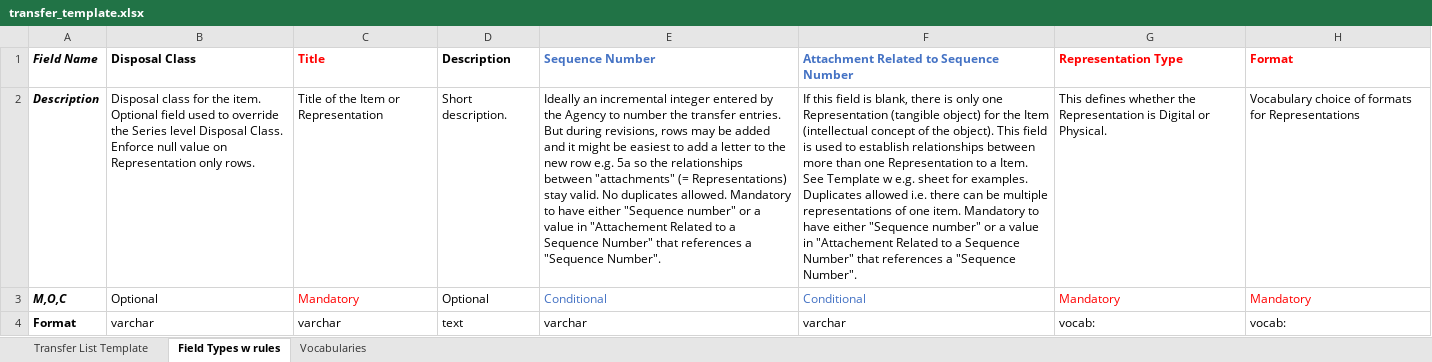
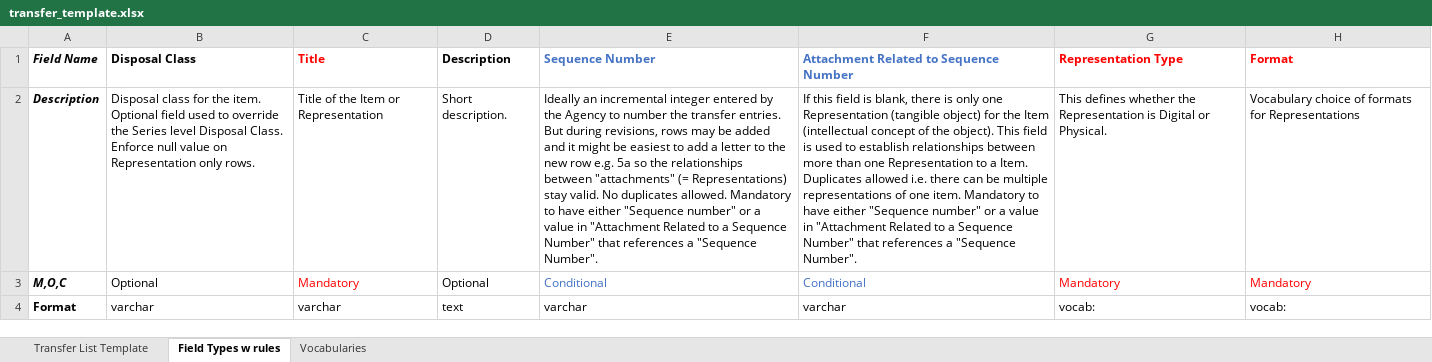
Before and after one commit to SaraCah/MAP, an Excel workbook: ui/app/static/transfer_template.xlsx, sheet Field Types w rules, drawn as a sheet; only a part is shown; values as stored, in another font and other column widths than the file's, no borders; the diff names each change by its address in the sheet, - before the commit and + after, or states it on an @@ line.

Commit message:
A new version of the transfer spreadsheet template

```diff
--- a/ui/app/static/transfer_template.xlsx (sheet Field Types w rules)
+++ b/ui/app/static/transfer_template.xlsx (sheet Field Types w rules)
-E2 (Sequence Number): …value in "Attachement Related to…
+E2 (Sequence Number): …value in "Attachment Related to…
-F2: …a Item. See Template w e.g. sheet for examples. Duplicates allowed i.e. there can be multiple representations of one item. Mandatory to have either "Sequence number" or a value in "Attachement Related to…
+F2: …a Item. Duplicates allowed i.e. there can be multiple representations of one item. Mandatory to have either "Sequence number" or a value in "Attachment Related to…
```
Also changed, not shown: sheet Vocabularies, charts or pictures.
